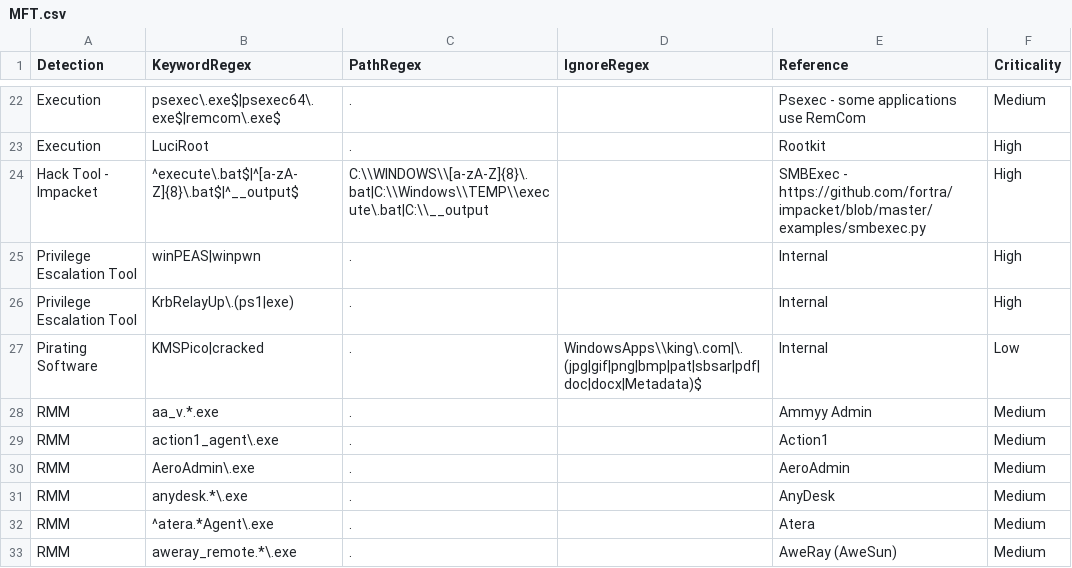
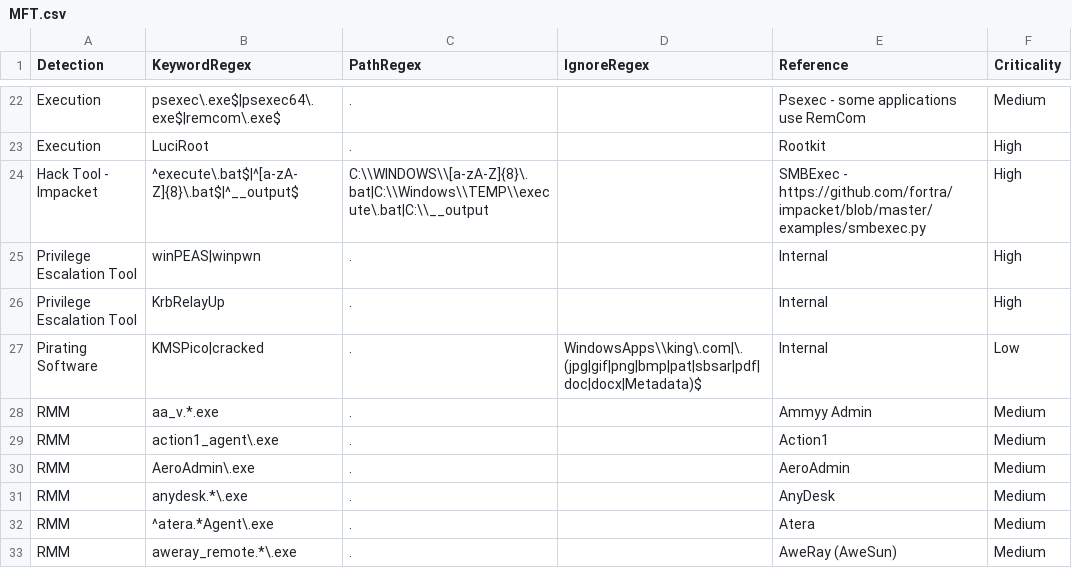
Before and after one commit to mgreen27/DetectRaptor, a CSV file: csv/MFT.csv, drawn as a sheet; only a part is shown, gaps mark what is left out.

Commit message:
Update MFT.csv (#38)
removing extension for KrbRelayUp due to being unique

```diff
--- a/csv/MFT.csv
+++ b/csv/MFT.csv
@@ -25,3 +25,3 @@ Hack Tool - Impacket,^execute\.bat$|^[a-zA-Z]{8}\.bat$|^__output$,C:\\WINDOWS\\[
 Privilege Escalation Tool,winPEAS|winpwn,.,,Internal,High
-Privilege Escalation Tool,KrbRelayUp\.(ps1|exe),.,,Internal,High
+Privilege Escalation Tool,KrbRelayUp,.,,Internal,High
 Pirating Software,KMSPico|cracked,.,WindowsApps\\king\.com|\.(jpg|gif|png|bmp|pat|sbsar|pdf|doc|docx|Metadata)$,Internal,Low
```
